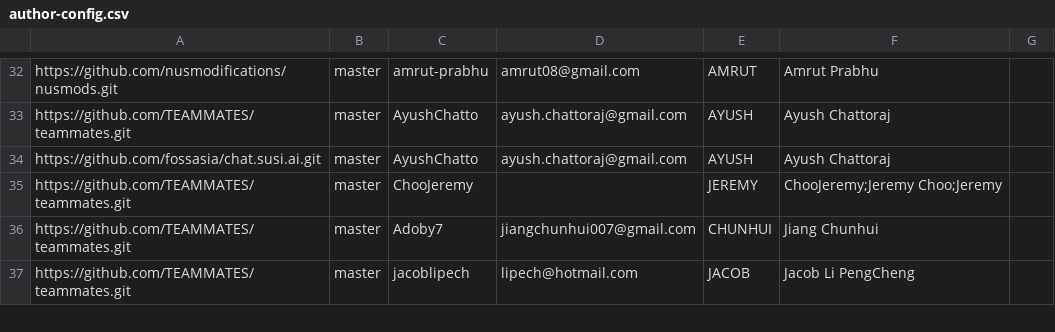
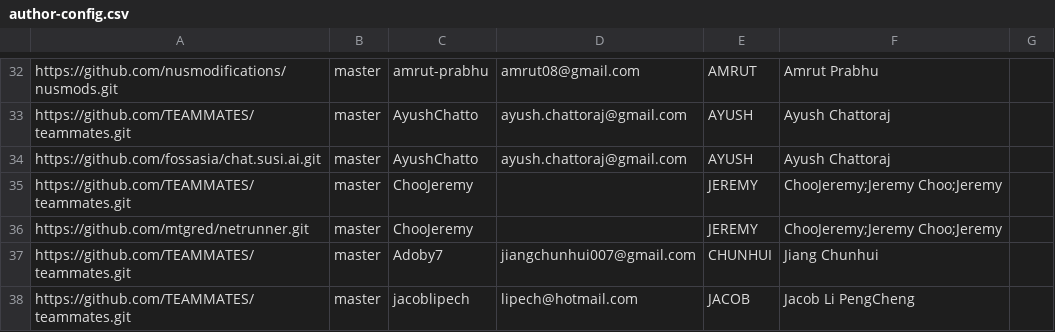
Before and after one commit to tanhengyeow/2019-dashboard, a CSV file: configs/author-config.csv, drawn as a sheet; only a part is shown, gaps mark what is left out; the diff names each change by its address in the sheet, - before the commit and + after, or states it on an @@ line.

Commit message:
Add external project for Jeremy (#36)

```diff
--- a/configs/author-config.csv
+++ b/configs/author-config.csv
+row 36: https://github.com/mtgred/netrunner.git | master | ChooJeremy |  | JEREMY | ChooJeremy;Jeremy Choo;Jeremy
```
Also changed, not shown: configs/repo-config.csv.
